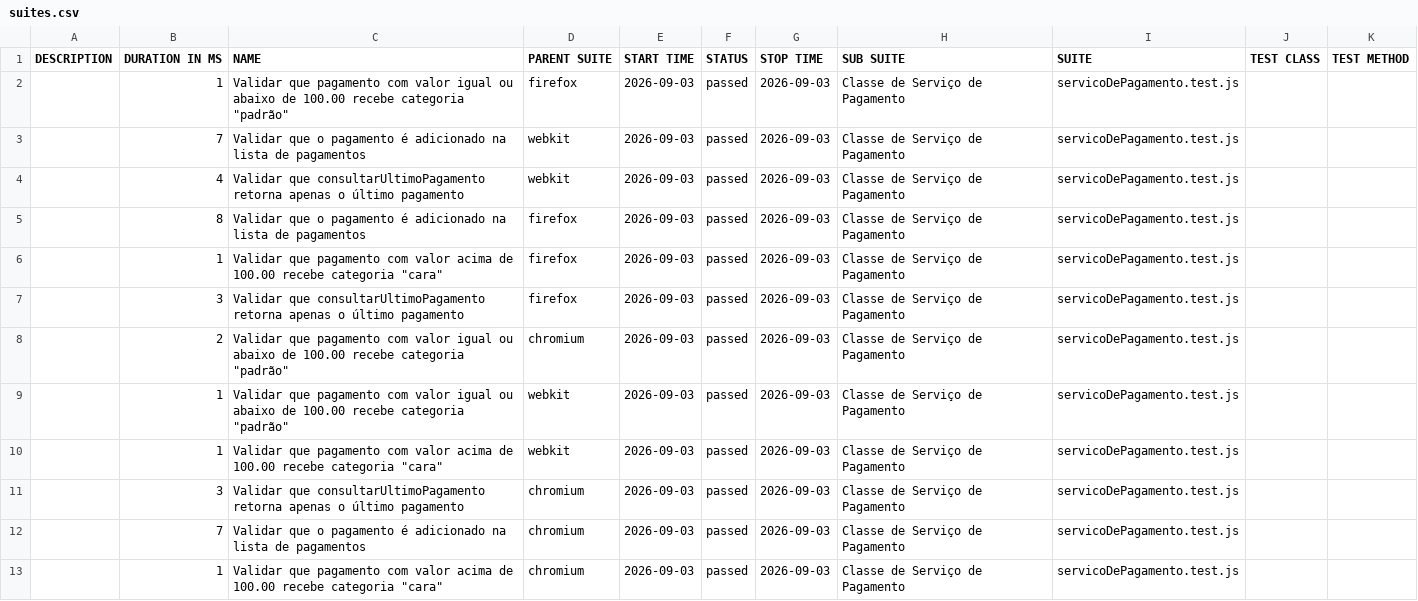
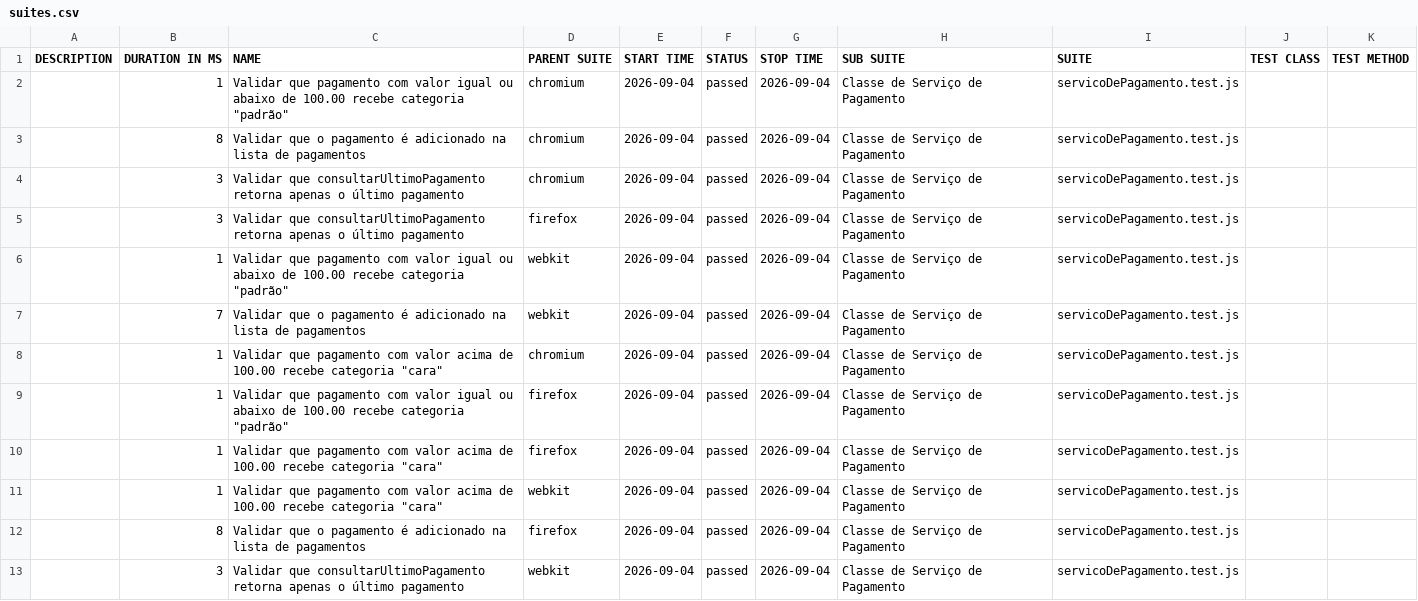
Before and after one commit to Pattyd08/trabalho-conclusao-ci, a CSV file: agendado/data/suites.csv, drawn as a sheet.

```diff
--- a/agendado/data/suites.csv
+++ b/agendado/data/suites.csv
@@ -1,13 +1,13 @@
 "DESCRIPTION","DURATION IN MS","NAME","PARENT SUITE","START TIME","STATUS","STOP TIME","SUB SUITE","SUITE","TEST CLASS","TEST METHOD"
-"","1","Validar que pagamento com valor igual ou abaixo de 100.00 recebe categoria ""padrão""","firefox","2026-09-03","passed","2026-09-03","Classe de Serviço de Pagamento","servicoDePagamento.test.js","",""
-"","7","Validar que o pagamento é adicionado na lista de pagamentos","webkit","2026-09-03","passed","2026-09-03","Classe de Serviço de Pagamento","servicoDePagamento.test.js","",""
-"","4","Validar que consultarUltimoPagamento retorna apenas o último pagamento","webkit","2026-09-03","passed","2026-09-03","Classe de Serviço de Pagamento","servicoDePagamento.test.js","",""
-"","8","Validar que o pagamento é adicionado na lista de pagamentos","firefox","2026-09-03","passed","2026-09-03","Classe de Serviço de Pagamento","servicoDePagamento.test.js","",""
-"","1","Validar que pagamento com valor acima de 100.00 recebe categoria ""cara""","firefox","2026-09-03","passed","2026-09-03","Classe de Serviço de Pagamento","servicoDePagamento.test.js","",""
-"","3","Validar que consultarUltimoPagamento retorna apenas o último pagamento","firefox","2026-09-03","passed","2026-09-03","Classe de Serviço de Pagamento","servicoDePagamento.test.js","",""
-"","2","Validar que pagamento com valor igual ou abaixo de 100.00 recebe categoria ""padrão""","chromium","2026-09-03","passed","2026-09-03","Classe de Serviço de Pagamento","servicoDePagamento.test.js","",""
-"","1","Validar que pagamento com valor igual ou abaixo de 100.00 recebe categoria ""padrão""","webkit","2026-09-03","passed","2026-09-03","Classe de Serviço de Pagamento","servicoDePagamento.test.js","",""
-"","1","Validar que pagamento com valor acima de 100.00 recebe categoria ""cara""","webkit","2026-09-03","passed","2026-09-03","Classe de Serviço de Pagamento","servicoDePagamento.test.js","",""
-"","3","Validar que consultarUltimoPagamento retorna apenas o último pagamento","chromium","2026-09-03","passed","2026-09-03","Classe de Serviço de Pagamento","servicoDePagamento.test.js","",""
-"","7","Validar que o pagamento é adicionado na lista de pagamentos","chromium","2026-09-03","passed","2026-09-03","Classe de Serviço de Pagamento","servicoDePagamento.test.js","",""
-"","1","Validar que pagamento com valor acima de 100.00 recebe categoria ""cara""","chromium","2026-09-03","passed","2026-09-03","Classe de Serviço de Pagamento","servicoDePagamento.test.js","",""
+"","1","Validar que pagamento com valor igual ou abaixo de 100.00 recebe categoria ""padrão""","chromium","2026-09-04","passed","2026-09-04","Classe de Serviço de Pagamento","servicoDePagamento.test.js","",""
+"","8","Validar que o pagamento é adicionado na lista de pagamentos","chromium","2026-09-04","passed","2026-09-04","Classe de Serviço de Pagamento","servicoDePagamento.test.js","",""
+"","3","Validar que consultarUltimoPagamento retorna apenas o último pagamento","chromium","2026-09-04","passed","2026-09-04","Classe de Serviço de Pagamento","servicoDePagamento.test.js","",""
+"","3","Validar que consultarUltimoPagamento retorna apenas o último pagamento","firefox","2026-09-04","passed","2026-09-04","Classe de Serviço de Pagamento","servicoDePagamento.test.js","",""
+"","1","Validar que pagamento com valor igual ou abaixo de 100.00 recebe categoria ""padrão""","webkit","2026-09-04","passed","2026-09-04","Classe de Serviço de Pagamento","servicoDePagamento.test.js","",""
+"","7","Validar que o pagamento é adicionado na lista de pagamentos","webkit","2026-09-04","passed","2026-09-04","Classe de Serviço de Pagamento","servicoDePagamento.test.js","",""
+"","1","Validar que pagamento com valor acima de 100.00 recebe categoria ""cara""","chromium","2026-09-04","passed","2026-09-04","Classe de Serviço de Pagamento","servicoDePagamento.test.js","",""
+"","1","Validar que pagamento com valor igual ou abaixo de 100.00 recebe categoria ""padrão""","firefox","2026-09-04","passed","2026-09-04","Classe de Serviço de Pagamento","servicoDePagamento.test.js","",""
+"","1","Validar que pagamento com valor acima de 100.00 recebe categoria ""cara""","firefox","2026-09-04","passed","2026-09-04","Classe de Serviço de Pagamento","servicoDePagamento.test.js","",""
+"","1","Validar que pagamento com valor acima de 100.00 recebe categoria ""cara""","webkit","2026-09-04","passed","2026-09-04","Classe de Serviço de Pagamento","servicoDePagamento.test.js","",""
+"","8","Validar que o pagamento é adicionado na lista de pagamentos","firefox","2026-09-04","passed","2026-09-04","Classe de Serviço de Pagamento","servicoDePagamento.test.js","",""
+"","3","Validar que consultarUltimoPagamento retorna apenas o último pagamento","webkit","2026-09-04","passed","2026-09-04","Classe de Serviço de Pagamento","servicoDePagamento.test.js","",""
```
Also changed, not shown: 45 other files.
